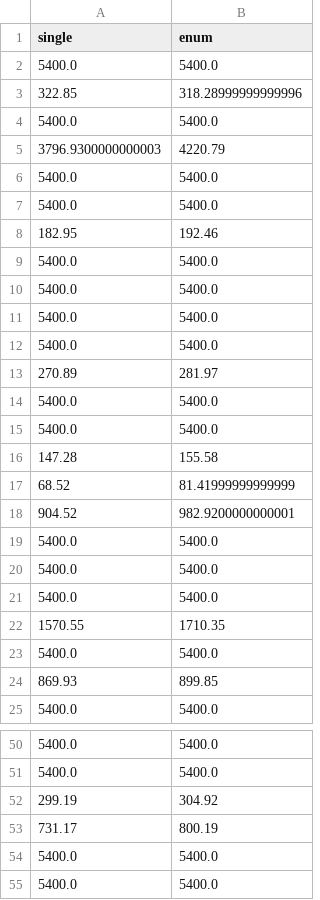
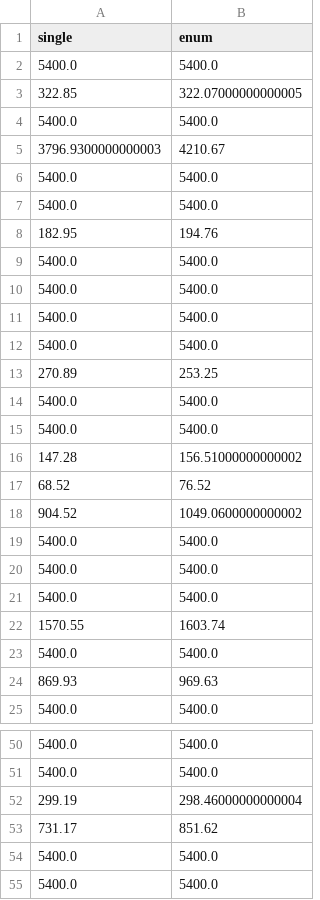
Before and after one commit to chrjabs/masters-thesis, a CSV file: plots/setcover-set-card-single-multi-scatter.csv, drawn as a sheet; only a part is shown, gaps mark what is left out; the diff covers the shown part only.

```diff
--- a/plots/setcover-set-card-single-multi-scatter.csv
+++ b/plots/setcover-set-card-single-multi-scatter.csv
@@ -2,8 +2,8 @@ single,enum
 5400.0,5400.0
-322.85,318.28999999999996
+322.85,322.07000000000005
 5400.0,5400.0
-3796.9300000000003,4220.79
+3796.9300000000003,4210.67
 5400.0,5400.0
 5400.0,5400.0
-182.95,192.46
+182.95,194.76
 5400.0,5400.0
@@ -12,8 +12,8 @@ single,enum
 5400.0,5400.0
-270.89,281.97
+270.89,253.25
 5400.0,5400.0
 5400.0,5400.0
-147.28,155.58
-68.52,81.41999999999999
-904.52,982.9200000000001
+147.28,156.51000000000002
+68.52,76.52
+904.52,1049.0600000000002
 5400.0,5400.0
@@ -21,5 +21,5 @@ single,enum
 5400.0,5400.0
-1570.55,1710.35
+1570.55,1603.74
 5400.0,5400.0
-869.93,899.85
+869.93,969.63
 5400.0,5400.0
@@ -51,4 +51,4 @@ single,enum
 5400.0,5400.0
-299.19,304.92
-731.17,800.19
+299.19,298.46000000000004
+731.17,851.62
 5400.0,5400.0
```
Also changed, not shown: 29 edited cells elsewhere in this file, plots/mlic-cactus.csv, plots/mlic-msh-scatter.csv, 15 other files.
